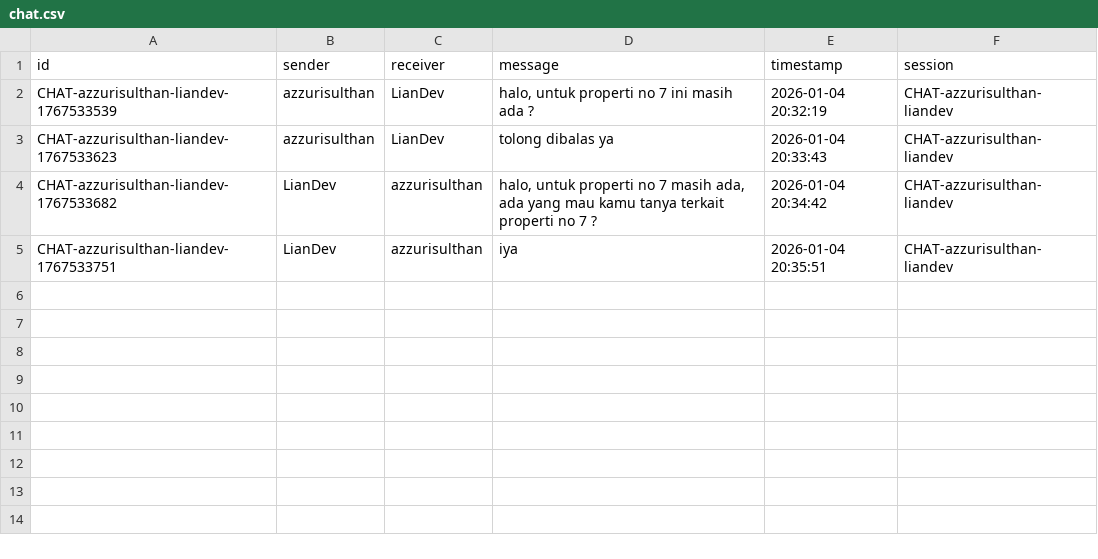
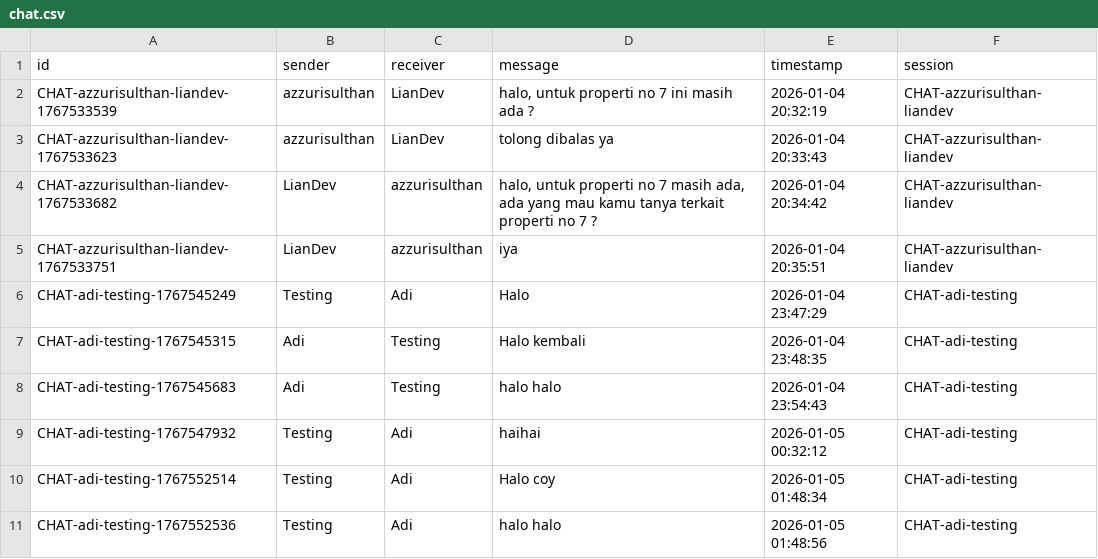
Before and after one commit to Liann-dev/GeoEstate, a CSV file: data/chat.csv, drawn as a sheet; the diff names each change by its address in the sheet, - before the commit and + after, or states it on an @@ line.

```diff
--- a/data/chat.csv
+++ b/data/chat.csv
+row 6: CHAT-adi-testing-1767545249 | Testing | Adi | Halo | 2026-01-04 23:47:29 | CHAT-adi-testing
+row 7: CHAT-adi-testing-1767545315 | Adi | Testing | Halo kembali | 2026-01-04 23:48:35 | CHAT-adi-testing
+row 8: CHAT-adi-testing-1767545683 | Adi | Testing | halo halo | 2026-01-04 23:54:43 | CHAT-adi-testing
+row 9: CHAT-adi-testing-1767547932 | Testing | Adi | haihai | 2026-01-05 00:32:12 | CHAT-adi-testing
+row 10: CHAT-adi-testing-1767552514 | Testing | Adi | Halo coy | 2026-01-05 01:48:34 | CHAT-adi-testing
+row 11: CHAT-adi-testing-1767552536 | Testing | Adi | halo halo | 2026-01-05 01:48:56 | CHAT-adi-testing
```
Also changed, not shown: data/properti_dimiliki.csv, data/transaksi.csv, 12 other files.
